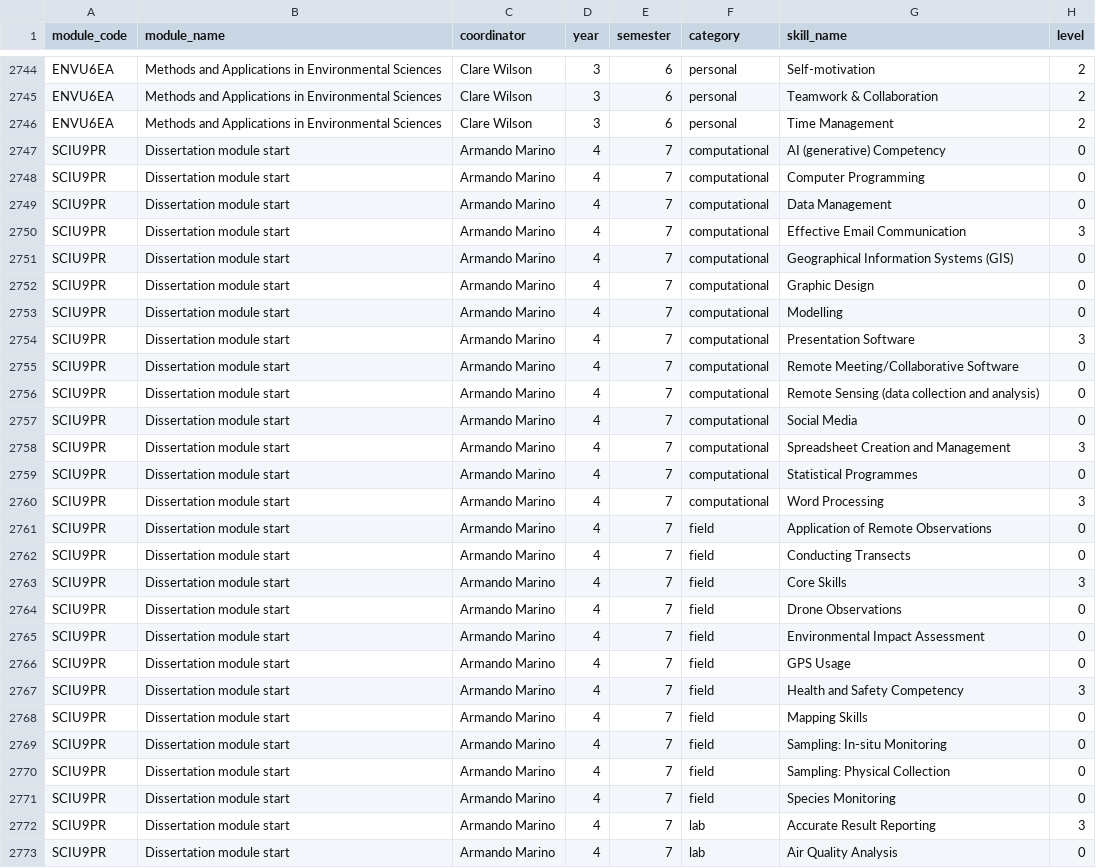
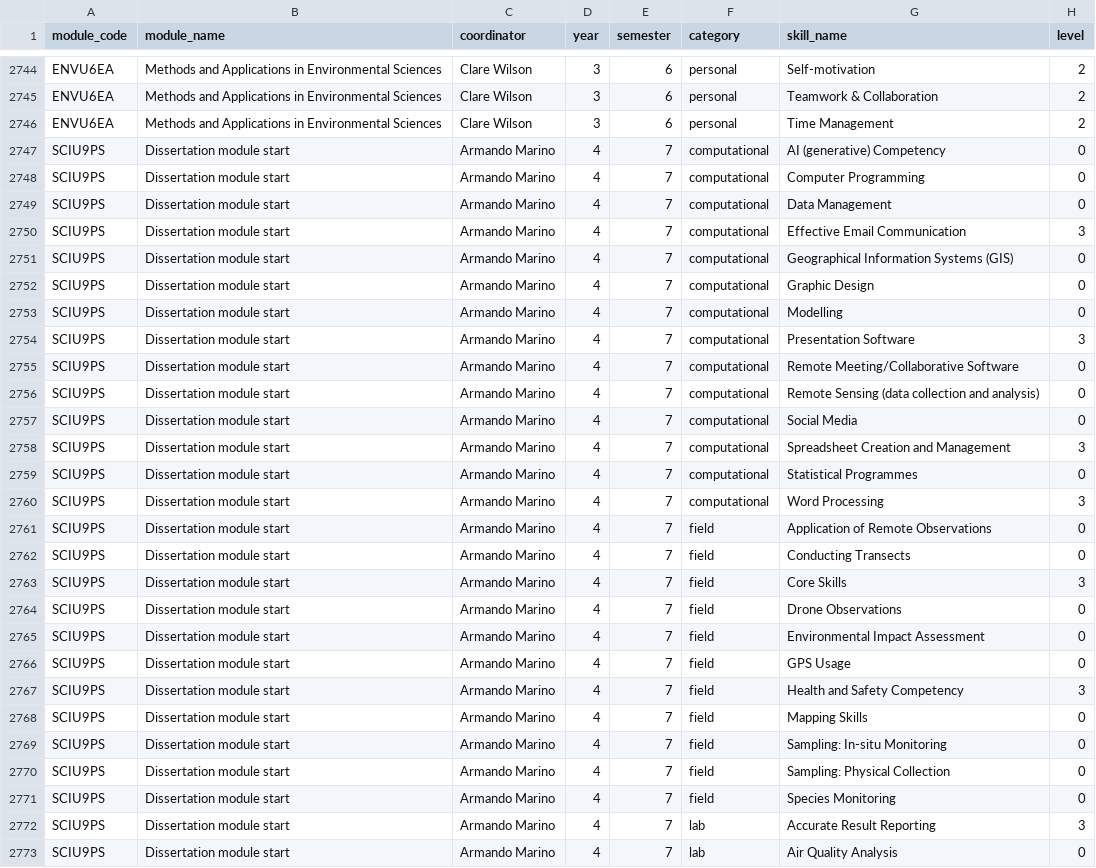
Before and after one commit to bradduthie/skills, a CSV file: data/module_skills.csv, drawn as a sheet; only a part is shown, gaps mark what is left out; the diff covers the shown part only.

```diff
--- a/data/module_skills.csv
+++ b/data/module_skills.csv
@@ -2746,28 +2746,28 @@ ENVU6EA,Methods and Applications in Environmental Sciences,Clare Wilson,3,6,pers
 ENVU6EA,Methods and Applications in Environmental Sciences,Clare Wilson,3,6,personal,Time Management,2
-SCIU9PR,Dissertation module start,Armando Marino,4,7,computational,AI (generative) Competency,0
-SCIU9PR,Dissertation module start,Armando Marino,4,7,computational,Computer Programming,0
-SCIU9PR,Dissertation module start,Armando Marino,4,7,computational,Data Management,0
-SCIU9PR,Dissertation module start,Armando Marino,4,7,computational,Effective Email Communication,3
-SCIU9PR,Dissertation module start,Armando Marino,4,7,computational,Geographical Information Systems (GIS),0
-SCIU9PR,Dissertation module start,Armando Marino,4,7,computational,Graphic Design,0
-SCIU9PR,Dissertation module start,Armando Marino,4,7,computational,Modelling,0
-SCIU9PR,Dissertation module start,Armando Marino,4,7,computational,Presentation Software,3
-SCIU9PR,Dissertation module start,Armando Marino,4,7,computational,Remote Meeting/Collaborative Software,0
-SCIU9PR,Dissertation module start,Armando Marino,4,7,computational,Remote Sensing (data collection and analysis),0
-SCIU9PR,Dissertation module start,Armando Marino,4,7,computational,Social Media,0
-SCIU9PR,Dissertation module start,Armando Marino,4,7,computational,Spreadsheet Creation and Management,3
-SCIU9PR,Dissertation module start,Armando Marino,4,7,computational,Statistical Programmes,0
-SCIU9PR,Dissertation module start,Armando Marino,4,7,computational,Word Processing,3
-SCIU9PR,Dissertation module start,Armando Marino,4,7,field,Application of Remote Observations,0
-SCIU9PR,Dissertation module start,Armando Marino,4,7,field,Conducting Transects,0
-SCIU9PR,Dissertation module start,Armando Marino,4,7,field,Core Skills,3
-SCIU9PR,Dissertation module start,Armando Marino,4,7,field,Drone Observations,0
-SCIU9PR,Dissertation module start,Armando Marino,4,7,field,Environmental Impact Assessment,0
-SCIU9PR,Dissertation module start,Armando Marino,4,7,field,GPS Usage,0
-SCIU9PR,Dissertation module start,Armando Marino,4,7,field,Health and Safety Competency,3
-SCIU9PR,Dissertation module start,Armando Marino,4,7,field,Mapping Skills,0
-SCIU9PR,Dissertation module start,Armando Marino,4,7,field,Sampling: In-situ Monitoring,0
-SCIU9PR,Dissertation module start,Armando Marino,4,7,field,Sampling: Physical Collection,0
-SCIU9PR,Dissertation module start,Armando Marino,4,7,field,Species Monitoring,0
-SCIU9PR,Dissertation module start,Armando Marino,4,7,lab,Accurate Result Reporting,3
-SCIU9PR,Dissertation module start,Armando Marino,4,7,lab,Air Quality Analysis,0
+SCIU9PS,Dissertation module start,Armando Marino,4,7,computational,AI (generative) Competency,0
+SCIU9PS,Dissertation module start,Armando Marino,4,7,computational,Computer Programming,0
+SCIU9PS,Dissertation module start,Armando Marino,4,7,computational,Data Management,0
+SCIU9PS,Dissertation module start,Armando Marino,4,7,computational,Effective Email Communication,3
+SCIU9PS,Dissertation module start,Armando Marino,4,7,computational,Geographical Information Systems (GIS),0
+SCIU9PS,Dissertation module start,Armando Marino,4,7,computational,Graphic Design,0
+SCIU9PS,Dissertation module start,Armando Marino,4,7,computational,Modelling,0
+SCIU9PS,Dissertation module start,Armando Marino,4,7,computational,Presentation Software,3
+SCIU9PS,Dissertation module start,Armando Marino,4,7,computational,Remote Meeting/Collaborative Software,0
+SCIU9PS,Dissertation module start,Armando Marino,4,7,computational,Remote Sensing (data collection and analysis),0
+SCIU9PS,Dissertation module start,Armando Marino,4,7,computational,Social Media,0
+SCIU9PS,Dissertation module start,Armando Marino,4,7,computational,Spreadsheet Creation and Management,3
+SCIU9PS,Dissertation module start,Armando Marino,4,7,computational,Statistical Programmes,0
+SCIU9PS,Dissertation module start,Armando Marino,4,7,computational,Word Processing,3
+SCIU9PS,Dissertation module start,Armando Marino,4,7,field,Application of Remote Observations,0
+SCIU9PS,Dissertation module start,Armando Marino,4,7,field,Conducting Transects,0
+SCIU9PS,Dissertation module start,Armando Marino,4,7,field,Core Skills,3
+SCIU9PS,Dissertation module start,Armando Marino,4,7,field,Drone Observations,0
+SCIU9PS,Dissertation module start,Armando Marino,4,7,field,Environmental Impact Assessment,0
+SCIU9PS,Dissertation module start,Armando Marino,4,7,field,GPS Usage,0
+SCIU9PS,Dissertation module start,Armando Marino,4,7,field,Health and Safety Competency,3
+SCIU9PS,Dissertation module start,Armando Marino,4,7,field,Mapping Skills,0
+SCIU9PS,Dissertation module start,Armando Marino,4,7,field,Sampling: In-situ Monitoring,0
+SCIU9PS,Dissertation module start,Armando Marino,4,7,field,Sampling: Physical Collection,0
+SCIU9PS,Dissertation module start,Armando Marino,4,7,field,Species Monitoring,0
+SCIU9PS,Dissertation module start,Armando Marino,4,7,lab,Accurate Result Reporting,3
+SCIU9PS,Dissertation module start,Armando Marino,4,7,lab,Air Quality Analysis,0
```
Also changed, not shown: 28 edited cells elsewhere in this file, data/module_topics.csv, data/programmes.csv, 2 other files.
